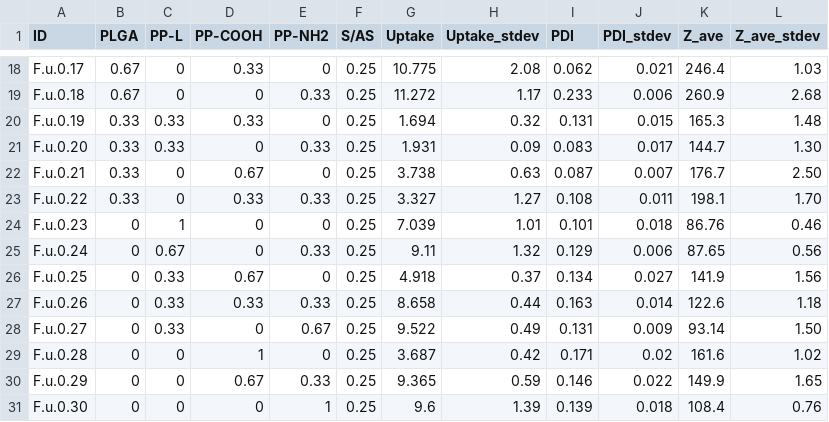
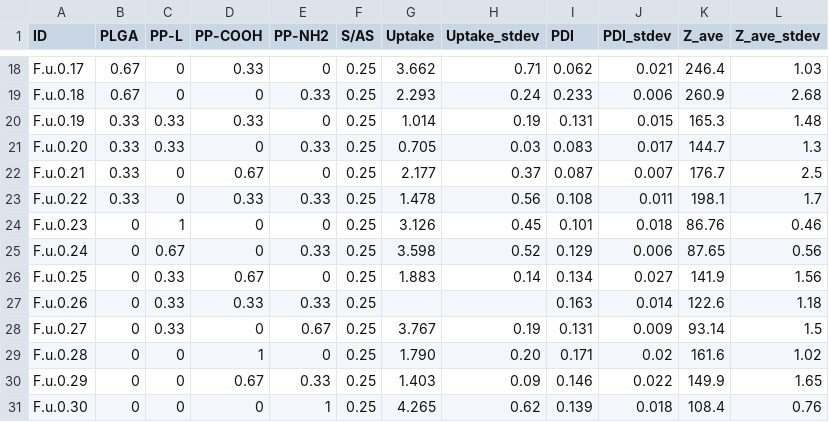
Before and after one commit to molML/Nano_Particles_Active_Learning, a CSV file: data/cycle_0/Uptake_data_cycle_0.csv, drawn as a sheet; only a part is shown, gaps mark what is left out; the diff covers the shown part only; the diff names each change by its address in the sheet, - before the commit and + after, or states it on an @@ line.

Commit message:
Corrected Uptake

```diff
--- a/data/cycle_0/Uptake_data_cycle_0.csv
+++ b/data/cycle_0/Uptake_data_cycle_0.csv
-G18 (Uptake): 10.775
+G18 (Uptake): 3.662
-H18 (Uptake_stdev): 2.08
+H18 (Uptake_stdev): 0.71
-G19 (Uptake): 11.272
+G19 (Uptake): 2.293
-H19 (Uptake_stdev): 1.17
+H19 (Uptake_stdev): 0.24
-G20 (Uptake): 1.694
+G20 (Uptake): 1.014
-H20 (Uptake_stdev): 0.32
+H20 (Uptake_stdev): 0.19
-G21 (Uptake): 1.931
+G21 (Uptake): 0.705
-H21 (Uptake_stdev): 0.09
+H21 (Uptake_stdev): 0.03
-L21 (Z_ave_stdev): 1.30
+L21 (Z_ave_stdev): 1.3
-G22 (Uptake): 3.738
+G22 (Uptake): 2.177
-H22 (Uptake_stdev): 0.63
+H22 (Uptake_stdev): 0.37
-L22 (Z_ave_stdev): 2.50
+L22 (Z_ave_stdev): 2.5
-G23 (Uptake): 3.327
+G23 (Uptake): 1.478
-H23 (Uptake_stdev): 1.27
+H23 (Uptake_stdev): 0.56
-L23 (Z_ave_stdev): 1.70
+L23 (Z_ave_stdev): 1.7
-G24 (Uptake): 7.039
+G24 (Uptake): 3.126
-H24 (Uptake_stdev): 1.01
+H24 (Uptake_stdev): 0.45
-G25 (Uptake): 9.11
+G25 (Uptake): 3.598
-H25 (Uptake_stdev): 1.32
+H25 (Uptake_stdev): 0.52
-G26 (Uptake): 4.918
+G26 (Uptake): 1.883
-H26 (Uptake_stdev): 0.37
+H26 (Uptake_stdev): 0.14
-G27 (Uptake): 8.658
+G27 (Uptake): (empty)
-H27 (Uptake_stdev): 0.44
+H27 (Uptake_stdev): (empty)
-G28 (Uptake): 9.522
+G28 (Uptake): 3.767
-H28 (Uptake_stdev): 0.49
+H28 (Uptake_stdev): 0.19
-L28 (Z_ave_stdev): 1.50
+L28 (Z_ave_stdev): 1.5
-G29 (Uptake): 3.687
+G29 (Uptake): 1.790
-H29 (Uptake_stdev): 0.42
+H29 (Uptake_stdev): 0.20
-G30 (Uptake): 9.365
+G30 (Uptake): 1.403
-H30 (Uptake_stdev): 0.59
+H30 (Uptake_stdev): 0.09
-G31 (Uptake): 9.6
+G31 (Uptake): 4.265
-H31 (Uptake_stdev): 1.39
+H31 (Uptake_stdev): 0.62
```
Also changed, not shown: 32 edited cells elsewhere in this file.
